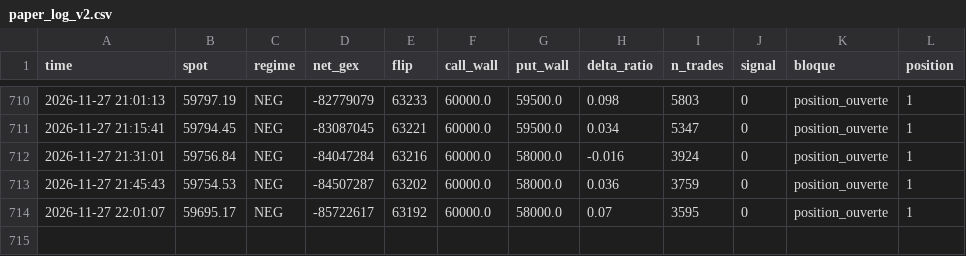
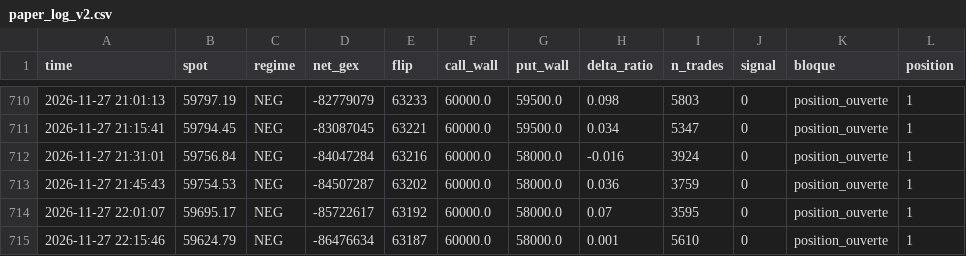
Before and after one commit to simonreist7-source/paper-bot, a CSV file: data/paper_log_v2.csv, drawn as a sheet; only a part is shown, gaps mark what is left out.

```diff
--- a/data/paper_log_v2.csv
+++ b/data/paper_log_v2.csv
@@ -714 +714,2 @@ time,spot,regime,net_gex,flip,call_wall,put_wall,delta_ratio,n_trades,signal,blo
 2026-11-27 22:01:07,59695.17,NEG,-85722617,63192,60000.0,58000.0,0.07,3595,0,position_ouverte,1
+2026-11-27 22:15:46,59624.79,NEG,-86476634,63187,60000.0,58000.0,0.001,5610,0,position_ouverte,1
```
Also changed, not shown: 1 other file.
